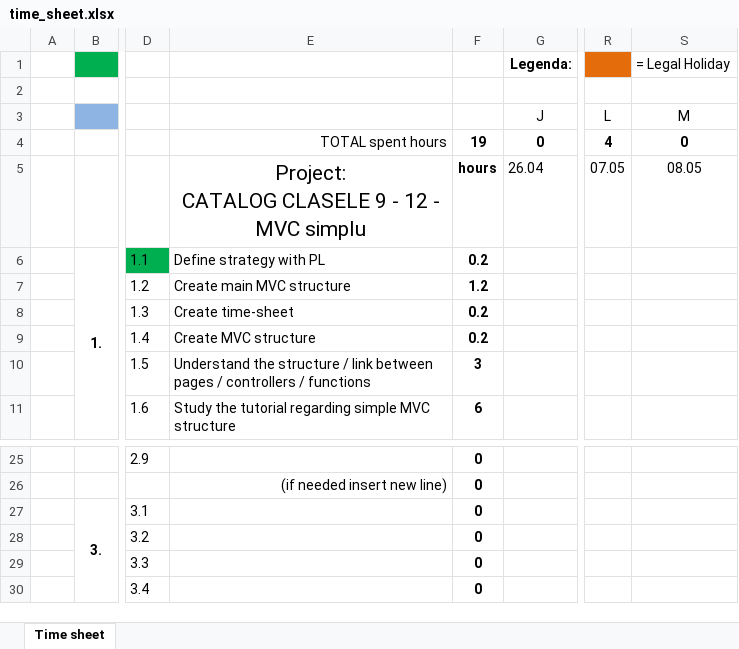
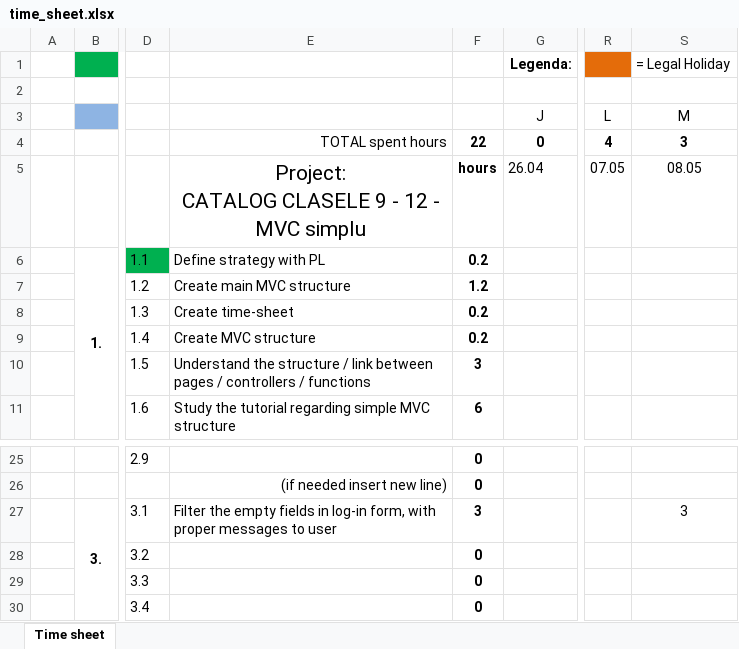
Before and after one commit to marianmircea/Catalog_v3, an Excel workbook: hours/time_sheet.xlsx, sheet Time sheet, drawn as a sheet; only a part is shown, gaps mark what is left out; values as stored, in another font and other column widths than the file's, no borders; the diff names each change by its address in the sheet, - before the commit and + after, or states it on an @@ line.

```diff
--- a/hours/time_sheet.xlsx (sheet Time sheet)
+++ b/hours/time_sheet.xlsx (sheet Time sheet)
-F4: 19
+F4: 22
-S4 (= Legal Holiday): 0
+S4 (= Legal Holiday): 3
-E27: (empty)
+E27: Filter the empty fields in log-in form, with proper messages to user
-F27: 0
+F27: 3
-S27 (= Legal Holiday): (empty)
+S27 (= Legal Holiday): 3
```
Also changed, not shown: 3 other files.
